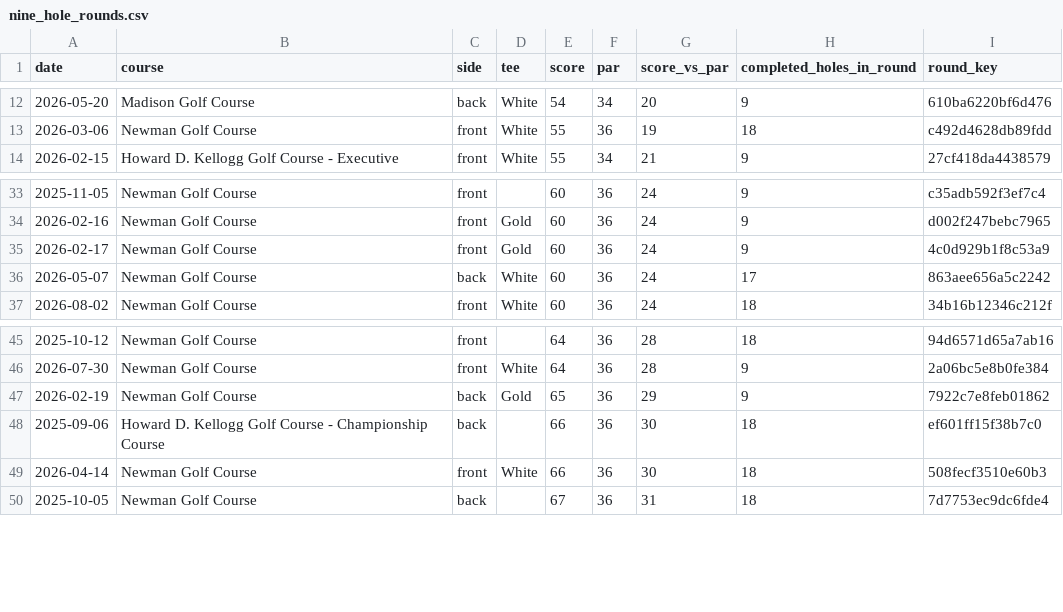
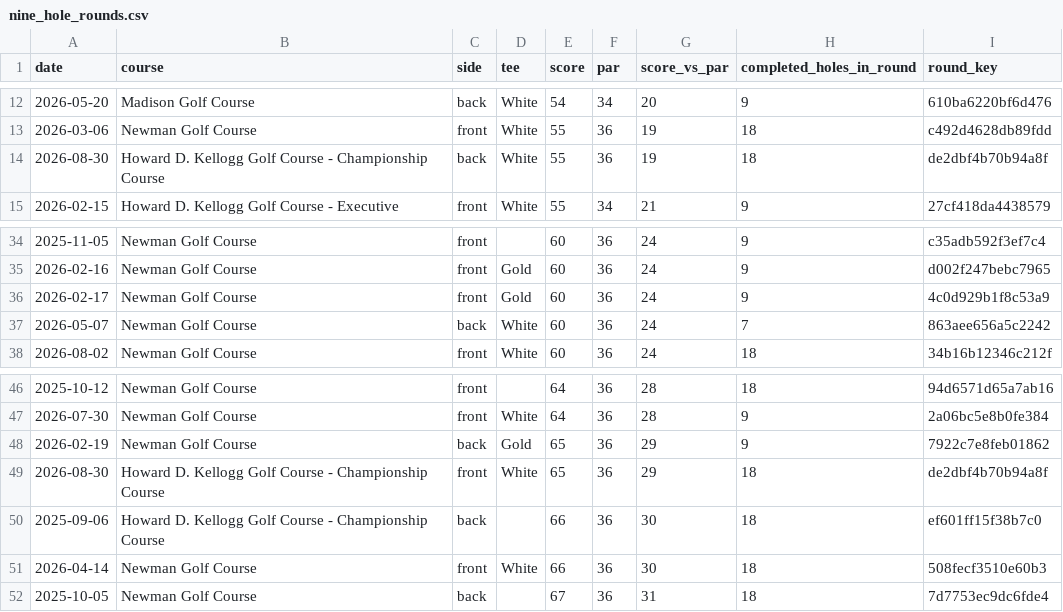
Before and after one commit to jlocke1979/dataunlocked-labs, a CSV file: apps/golf_analytics/data/processed/nine_hole_rounds.csv, drawn as a sheet; only a part is shown, gaps mark what is left out.

Commit message:
Update golf analytics through Aug 30 Kellogg round

```diff
--- a/apps/golf_analytics/data/processed/nine_hole_rounds.csv
+++ b/apps/golf_analytics/data/processed/nine_hole_rounds.csv
@@ -13,2 +13,3 @@ date,course,side,tee,score,par,score_vs_par,completed_holes_in_round,round_key
 2026-03-06,Newman Golf Course,front,White,55,36,19,18,c492d4628db89fdd
+2026-08-30,Howard D. Kellogg Golf Course - Championship Course,back,White,55,36,19,18,de2dbf4b70b94a8f
 2026-02-15,Howard D. Kellogg Golf Course - Executive,front,White,55,34,21,9,27cf418da4438579
@@ -35,3 +36,3 @@ date,course,side,tee,score,par,score_vs_par,completed_holes_in_round,round_key
 2026-02-17,Newman Golf Course,front,Gold,60,36,24,9,4c0d929b1f8c53a9
-2026-05-07,Newman Golf Course,back,White,60,36,24,17,863aee656a5c2242
+2026-05-07,Newman Golf Course,back,White,60,36,24,7,863aee656a5c2242
 2026-08-02,Newman Golf Course,front,White,60,36,24,18,34b16b12346c212f
@@ -47,2 +48,3 @@ date,course,side,tee,score,par,score_vs_par,completed_holes_in_round,round_key
 2026-02-19,Newman Golf Course,back,Gold,65,36,29,9,7922c7e8feb01862
+2026-08-30,Howard D. Kellogg Golf Course - Championship Course,front,White,65,36,29,18,de2dbf4b70b94a8f
 2025-09-06,Howard D. Kellogg Golf Course - Championship Course,back,,66,36,30,18,ef601ff15f38b7c0
```
